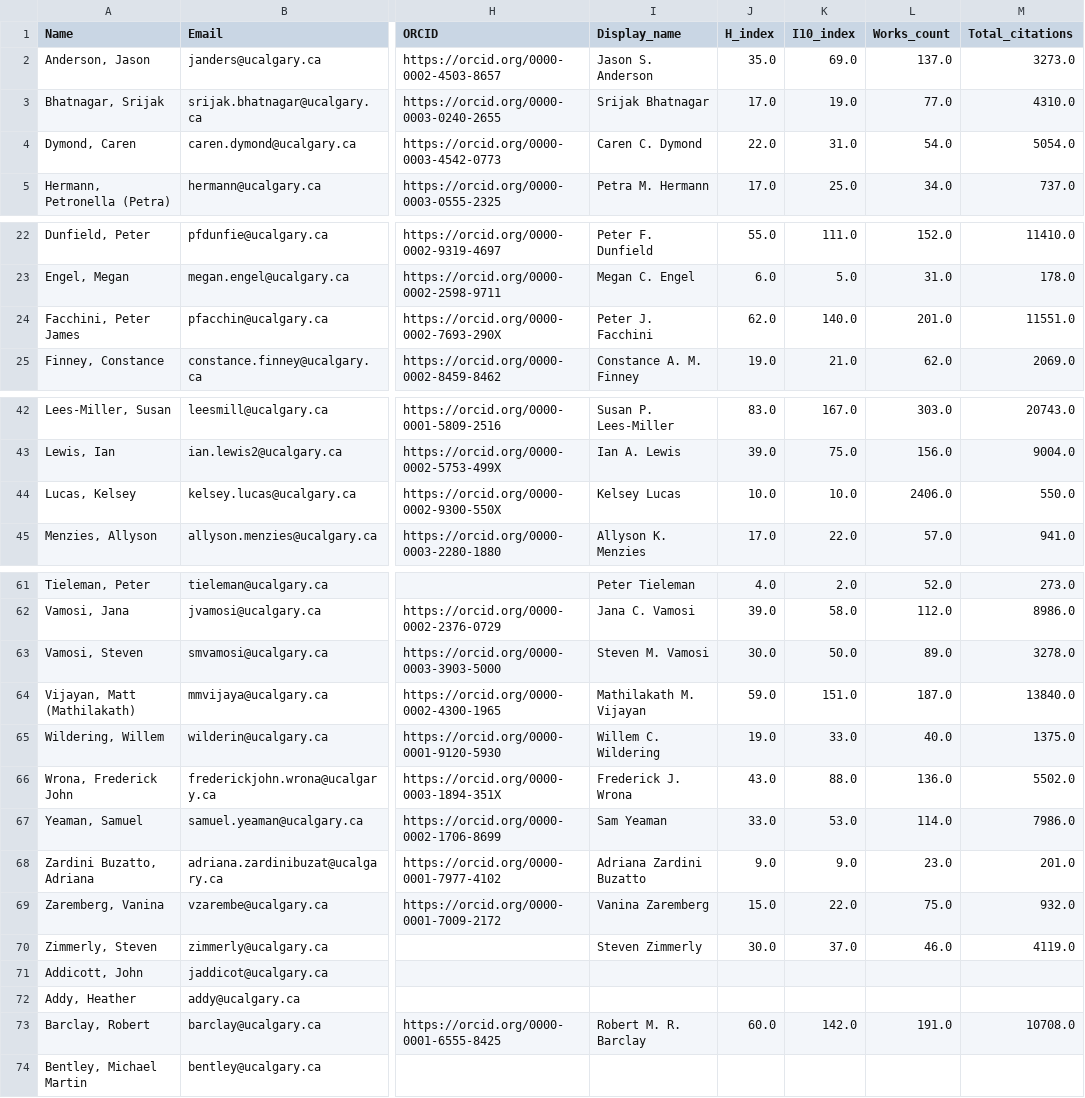
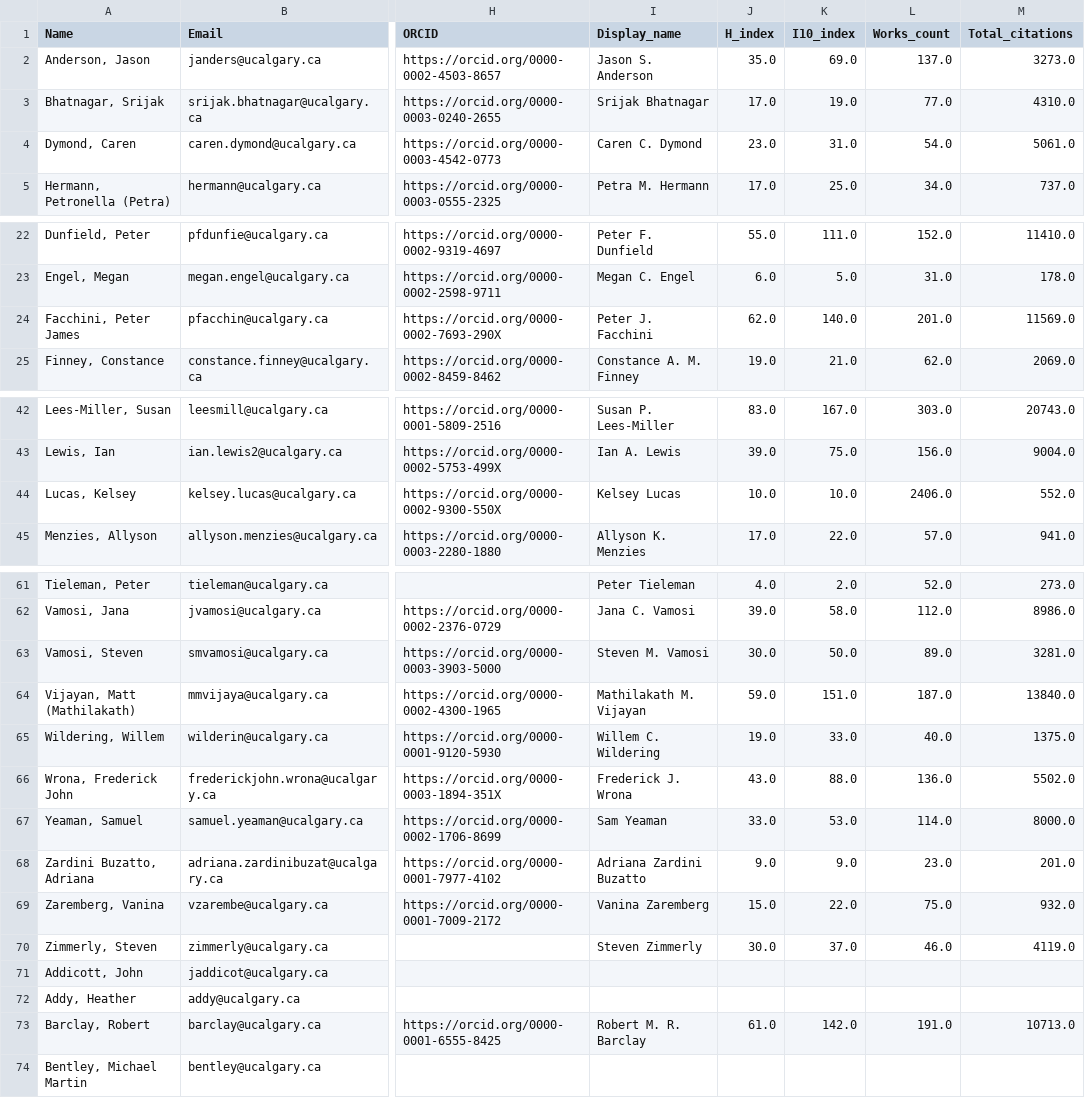
Before and after one commit to ResonanceResearch/UC_BioSci_Dashboard, a CSV file: data/roster_with_metrics.csv, drawn as a sheet; only a part is shown, gaps mark what is left out; the diff covers the shown part only; the diff names each change by its address in the sheet, - before the commit and + after, or states it on an @@ line.

```diff
--- a/data/roster_with_metrics.csv
+++ b/data/roster_with_metrics.csv
-J4 (H_index): 22.0
+J4 (H_index): 23.0
-M4 (Total_citations): 5054.0
+M4 (Total_citations): 5061.0
-M24 (Total_citations): 11551.0
+M24 (Total_citations): 11569.0
-M44 (Total_citations): 550.0
+M44 (Total_citations): 552.0
-M63 (Total_citations): 3278.0
+M63 (Total_citations): 3281.0
-M67 (Total_citations): 7986.0
+M67 (Total_citations): 8000.0
-J73 (H_index): 60.0
+J73 (H_index): 61.0
-M73 (Total_citations): 10708.0
+M73 (Total_citations): 10713.0
```
Also changed, not shown: 1 edited cell elsewhere in this file, 5 other files.
